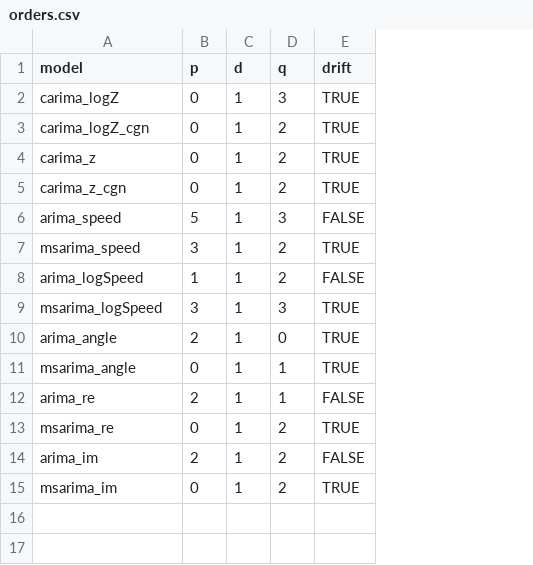
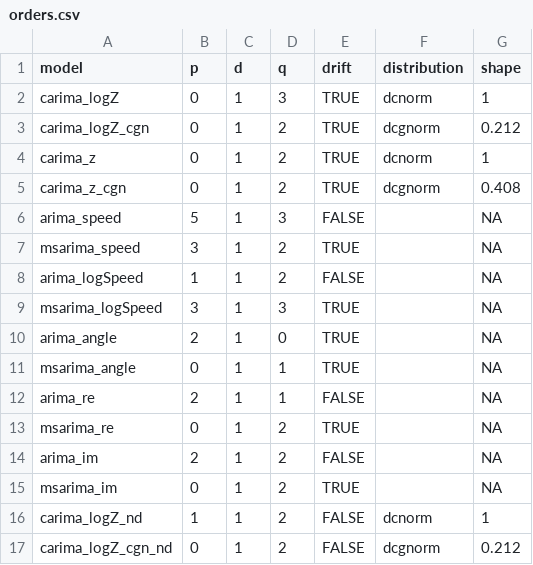
Before and after one commit to config-i1/complex-wind, a CSV file: results/tables/orders.csv, drawn as a sheet; the diff names each change by its address in the sheet, - before the commit and + after, or states it on an @@ line.

```diff
--- a/results/tables/orders.csv
+++ b/results/tables/orders.csv
+column F (distribution), rows 2-5: dcnorm | dcgnorm | dcnorm | dcgnorm
+column G (shape), rows 2-15: 1 | 0.212 | 1 | 0.408 | NA | NA | NA | NA | NA | NA | NA | NA | NA | NA
+row 16: carima_logZ_nd | 1 | 1 | 2 | FALSE | dcnorm | 1
+row 17: carima_logZ_cgn_nd | 0 | 1 | 2 | FALSE | dcgnorm | 0.212
```
Also changed, not shown: results/tables/carima_order_grid.csv, results/tables/rmse_angle.csv, 7 other files.
